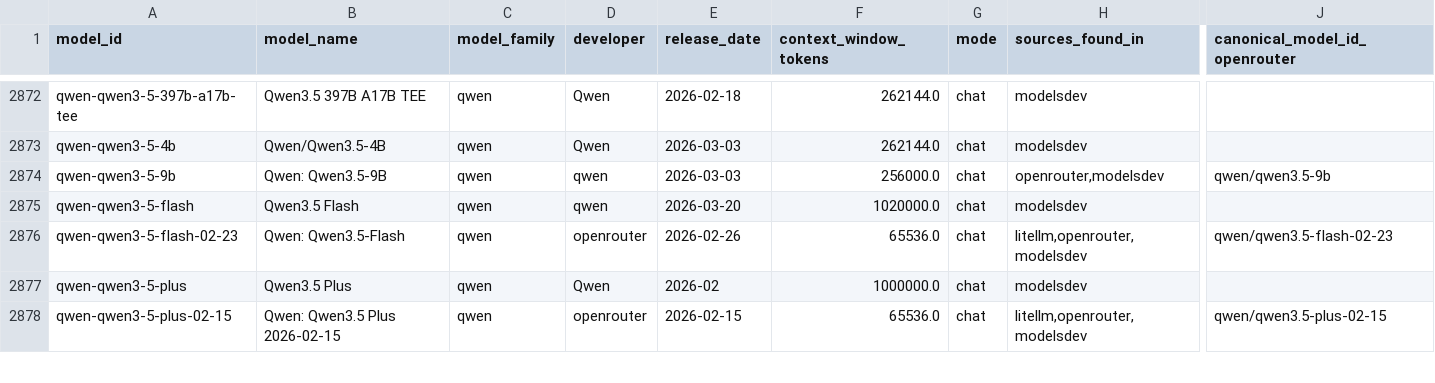
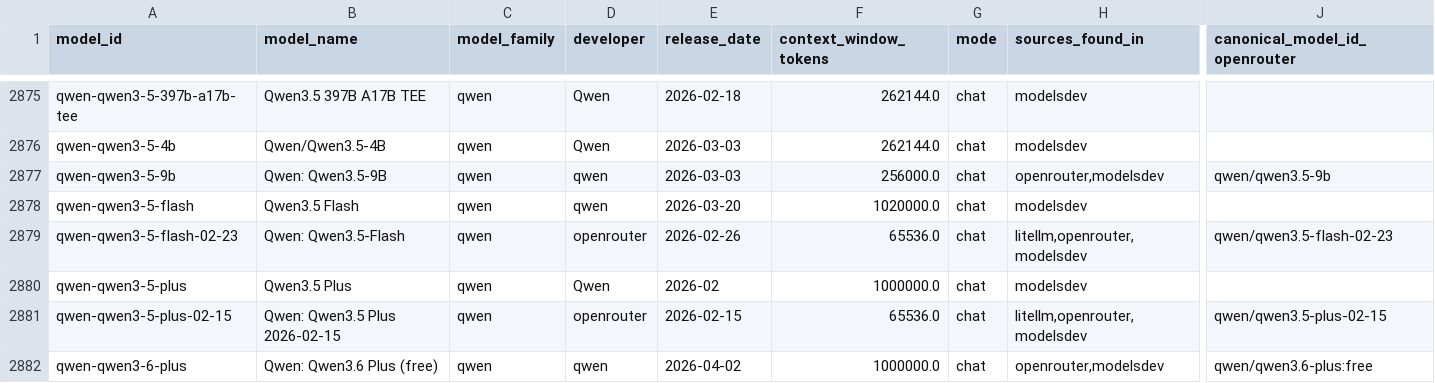
Before and after one commit to ons96/llm-leaderboard-aggregate, a CSV file: db/models_unique.csv, drawn as a sheet; only a part is shown, gaps mark what is left out; rows hold the shown columns only; the diff covers the shown part only; the diff names each change by its address in the sheet, - before the commit and + after, or states it on an @@ line.

```diff
--- a/db/models_unique.csv
+++ b/db/models_unique.csv
+row 2882: qwen-qwen3-6-plus | Qwen: Qwen3.6 Plus (free) | qwen | qwen | 2026-04-02 | 1000000.0 | chat | openrouter,modelsdev | qwen/qwen3.6-plus:free
```
Also changed, not shown: 5 added rows and 11 edited cells elsewhere in this file, db/model_providers.csv, 13 other files.
